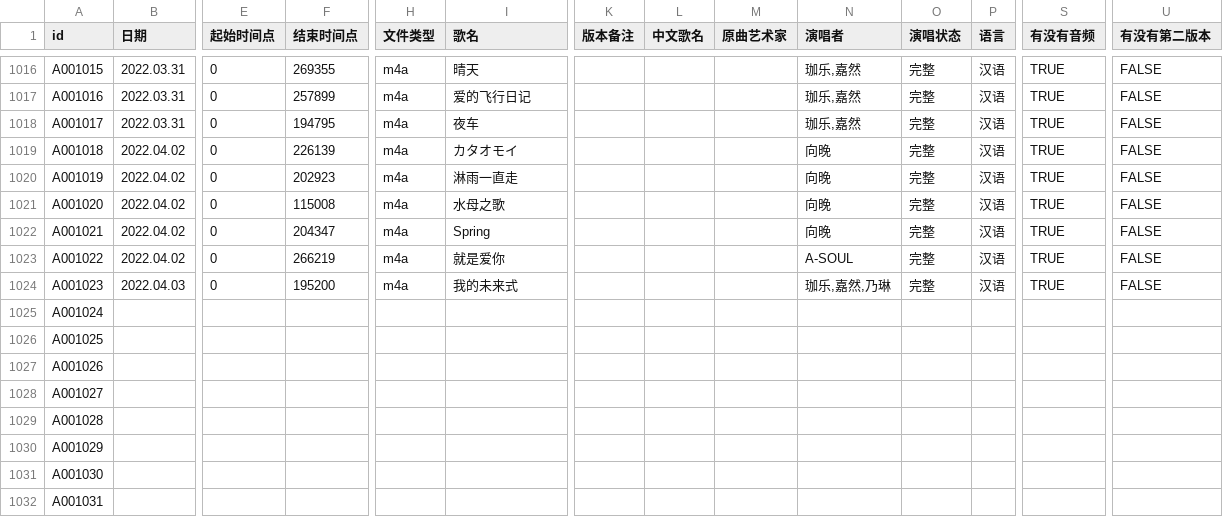
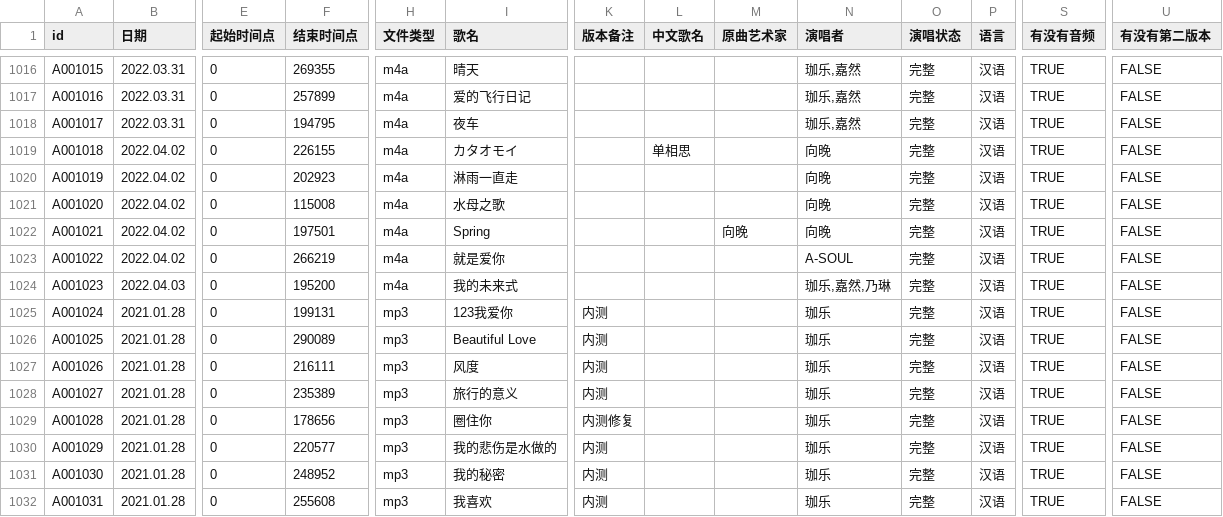
Before and after one commit to VTB-LINK/VTB-STUDIO-DB, a CSV file: song_database.csv, drawn as a sheet; only a part is shown, gaps mark what is left out; the diff covers the shown part only; the diff names each change by its address in the sheet, - before the commit and + after, or states it on an @@ line.

```diff
--- a/song_database.csv
+++ b/song_database.csv
-F1019 (结束时间点): 226139
+F1019 (结束时间点): 226155
-L1019 (中文歌名): (empty)
+L1019 (中文歌名): 单相思
-F1022 (结束时间点): 204347
+F1022 (结束时间点): 197501
-M1022 (原曲艺术家): (empty)
+M1022 (原曲艺术家): 向晚
-B1025:B1032 (日期): (empty)
+B1025:B1032 (日期): 2021.01.28
-E1025:E1032 (起始时间点): (empty)
+E1025:E1032 (起始时间点): 0
-F1025 (结束时间点): (empty)
+F1025 (结束时间点): 199131
-H1025:H1032 (文件类型): (empty)
+H1025:H1032 (文件类型): mp3
-I1025 (歌名): (empty)
+I1025 (歌名): 123我爱你
-K1025:K1028 (版本备注): (empty)
+K1025:K1028 (版本备注): 内测
-N1025:N1032 (演唱者): (empty)
+N1025:N1032 (演唱者): 珈乐
-O1025:O1032 (演唱状态): (empty)
+O1025:O1032 (演唱状态): 完整
-P1025:P1032 (语言): (empty)
+P1025:P1032 (语言): 汉语
-S1025:S1032 (有没有音频): (empty)
+S1025:S1032 (有没有音频): TRUE
-U1025:U1032 (有没有第二版本): (empty)
+U1025:U1032 (有没有第二版本): FALSE
-F1026 (结束时间点): (empty)
+F1026 (结束时间点): 290089
-I1026 (歌名): (empty)
+I1026 (歌名): Beautiful Love
-F1027 (结束时间点): (empty)
+F1027 (结束时间点): 216111
-I1027 (歌名): (empty)
+I1027 (歌名): 风度
-F1028 (结束时间点): (empty)
+F1028 (结束时间点): 235389
-I1028 (歌名): (empty)
+I1028 (歌名): 旅行的意义
-F1029 (结束时间点): (empty)
+F1029 (结束时间点): 178656
-I1029 (歌名): (empty)
+I1029 (歌名): 圈住你
-K1029 (版本备注): (empty)
+K1029 (版本备注): 内测修复
-F1030 (结束时间点): (empty)
+F1030 (结束时间点): 220577
-I1030 (歌名): (empty)
+I1030 (歌名): 我的悲伤是水做的
-K1030:K1032 (版本备注): (empty)
+K1030:K1032 (版本备注): 内测
-F1031 (结束时间点): (empty)
+F1031 (结束时间点): 248952
-I1031 (歌名): (empty)
+I1031 (歌名): 我的秘密
-F1032 (结束时间点): (empty)
+F1032 (结束时间点): 255608
-I1032 (歌名): (empty)
+I1032 (歌名): 我喜欢
```
Also changed, not shown: 12 edited cells elsewhere in this file, playlist_database.csv.
